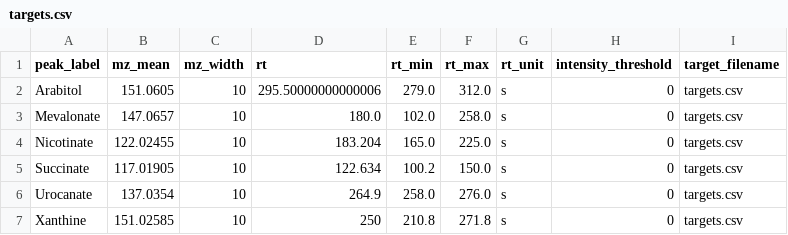
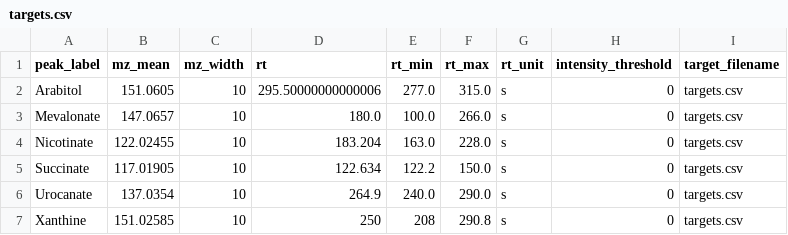
Before and after one commit to LewisResearchGroup/ms-mint, a CSV file: notebooks/targets.csv, drawn as a sheet.

```diff
--- a/notebooks/targets.csv
+++ b/notebooks/targets.csv
@@ -1,7 +1,7 @@
 peak_label,mz_mean,mz_width,rt,rt_min,rt_max,rt_unit,intensity_threshold,target_filename
-Arabitol,151.0605,10,295.50000000000006,279.0,312.0,s,0,targets.csv
-Mevalonate,147.0657,10,180.0,102.0,258.0,s,0,targets.csv
-Nicotinate,122.02455,10,183.204,165.0,225.0,s,0,targets.csv
-Succinate,117.01905,10,122.634,100.2,150.0,s,0,targets.csv
-Urocanate,137.0354,10,264.9,258.0,276.0,s,0,targets.csv
-Xanthine,151.02585,10,250,210.8,271.8,s,0,targets.csv
+Arabitol,151.0605,10,295.50000000000006,277.0,315.0,s,0,targets.csv
+Mevalonate,147.0657,10,180.0,100.0,266.0,s,0,targets.csv
+Nicotinate,122.02455,10,183.204,163.0,228.0,s,0,targets.csv
+Succinate,117.01905,10,122.634,122.2,150.0,s,0,targets.csv
+Urocanate,137.0354,10,264.9,240.0,290.0,s,0,targets.csv
+Xanthine,151.02585,10,250,208,290.8,s,0,targets.csv
```
Also changed, not shown: notebooks/results.csv, 20 other files.
